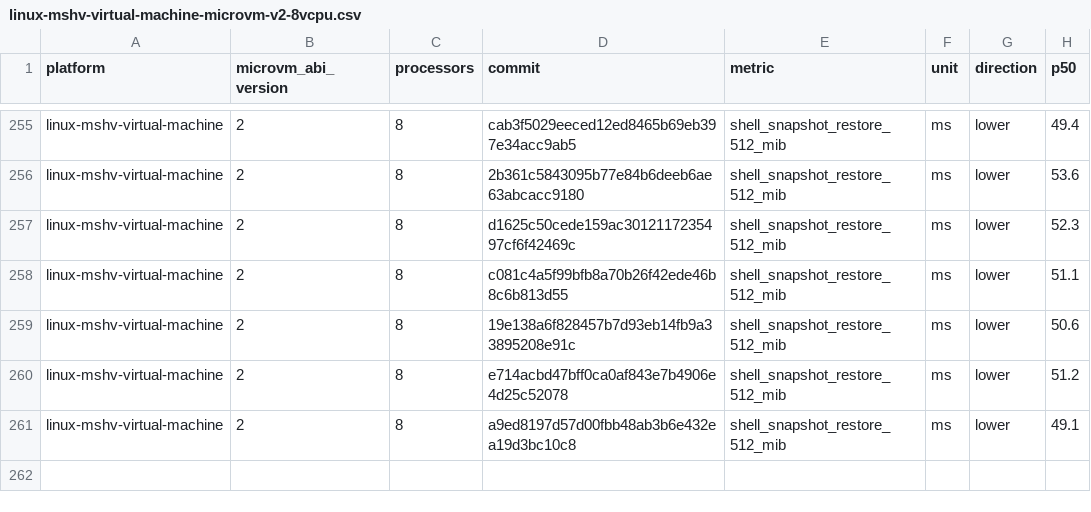
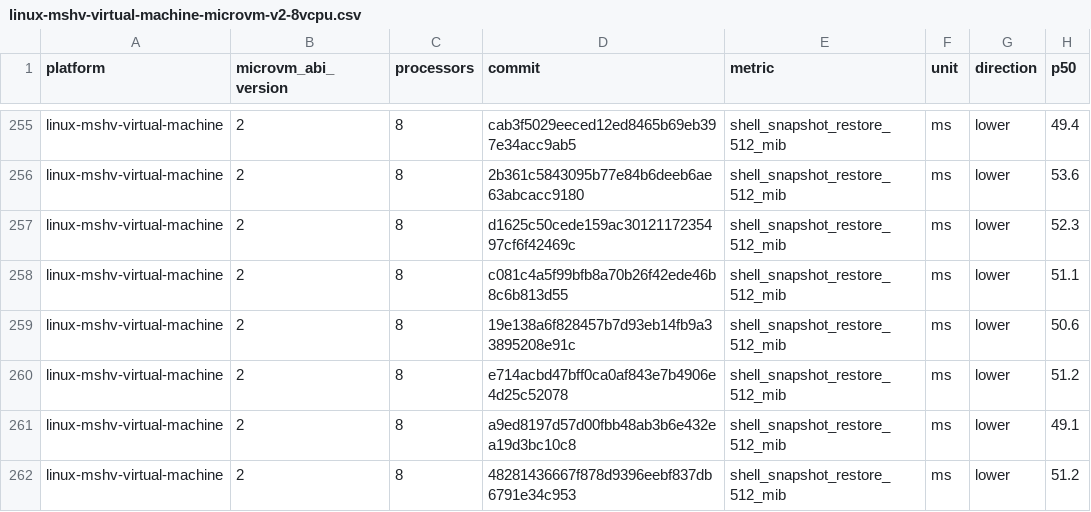
Before and after one commit to Jbansal2/nvx, a CSV file: data/linux-mshv-virtual-machine-microvm-v2-8vcpu.csv, drawn as a sheet; only a part is shown, gaps mark what is left out.

```diff
--- a/data/linux-mshv-virtual-machine-microvm-v2-8vcpu.csv
+++ b/data/linux-mshv-virtual-machine-microvm-v2-8vcpu.csv
@@ -261 +261,2 @@ linux-mshv-virtual-machine,2,8,e714acbd47bff0ca0af843e7b4906e4d25c52078,shell_sn
 linux-mshv-virtual-machine,2,8,a9ed8197d57d00fbb48ab3b6e432ea19d3bc10c8,shell_snapshot_restore_512_mib,ms,lower,49.1
+linux-mshv-virtual-machine,2,8,48281436667f878d9396eebf837db6791e34c953,shell_snapshot_restore_512_mib,ms,lower,51.2
```
Also changed, not shown: data/linux-kvm-virtual-machine-microvm-v2-1vcpu.csv, data/linux-mshv-virtual-machine-microvm-v2-2vcpu.csv, 9 other files.
